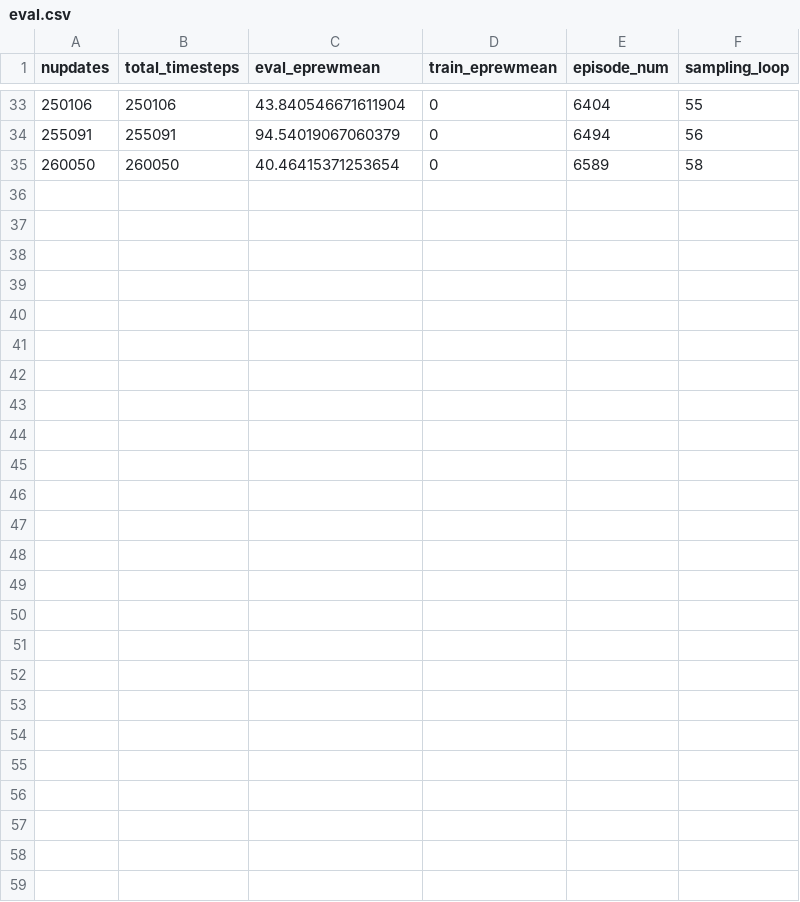
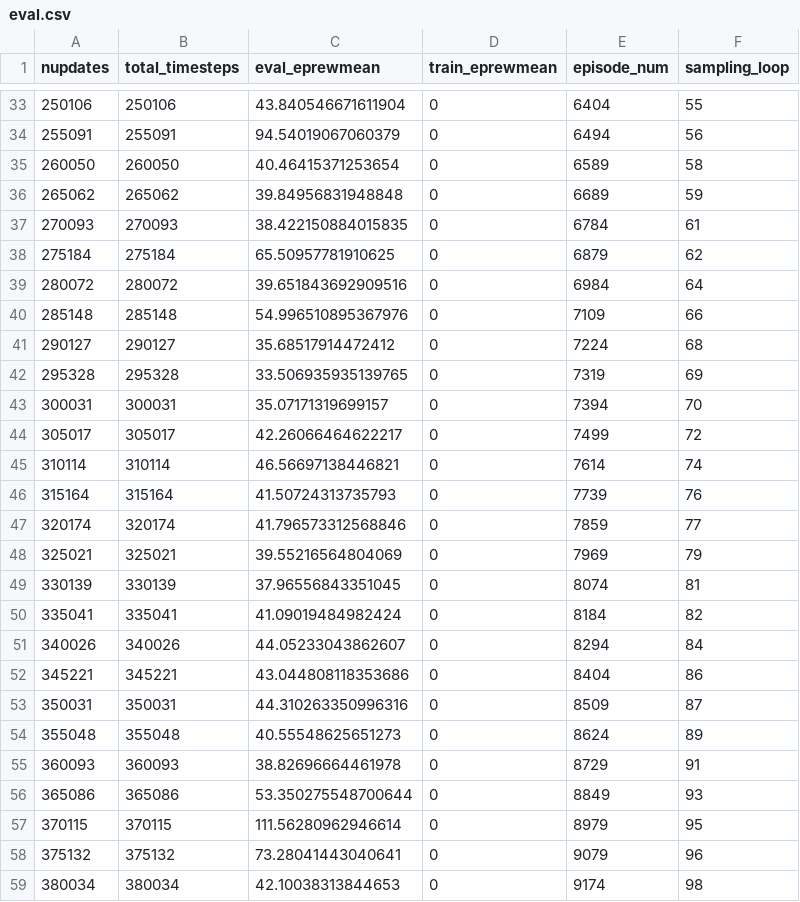
Before and after one commit to LeyangWen/meta-q-learning, a CSV file: log_dir/kuka-human-response_mql_empty/2023-11-15_18-00-27/eval.csv, drawn as a sheet; only a part is shown, gaps mark what is left out; the diff names each change by its address in the sheet, - before the commit and + after, or states it on an @@ line.

```diff
--- a/log_dir/kuka-human-response_mql_empty/2023-11-15_18-00-27/eval.csv
+++ b/log_dir/kuka-human-response_mql_empty/2023-11-15_18-00-27/eval.csv
+row 36: 265062 | 265062 | 39.84956831948848 | 0 | 6689 | 59
+row 37: 270093 | 270093 | 38.422150884015835 | 0 | 6784 | 61
+row 38: 275184 | 275184 | 65.50957781910625 | 0 | 6879 | 62
+row 39: 280072 | 280072 | 39.651843692909516 | 0 | 6984 | 64
+row 40: 285148 | 285148 | 54.996510895367976 | 0 | 7109 | 66
+row 41: 290127 | 290127 | 35.68517914472412 | 0 | 7224 | 68
+row 42: 295328 | 295328 | 33.506935935139765 | 0 | 7319 | 69
+row 43: 300031 | 300031 | 35.07171319699157 | 0 | 7394 | 70
+row 44: 305017 | 305017 | 42.26066464622217 | 0 | 7499 | 72
+row 45: 310114 | 310114 | 46.56697138446821 | 0 | 7614 | 74
+row 46: 315164 | 315164 | 41.50724313735793 | 0 | 7739 | 76
+row 47: 320174 | 320174 | 41.796573312568846 | 0 | 7859 | 77
+row 48: 325021 | 325021 | 39.55216564804069 | 0 | 7969 | 79
+row 49: 330139 | 330139 | 37.96556843351045 | 0 | 8074 | 81
+row 50: 335041 | 335041 | 41.09019484982424 | 0 | 8184 | 82
+row 51: 340026 | 340026 | 44.05233043862607 | 0 | 8294 | 84
+row 52: 345221 | 345221 | 43.044808118353686 | 0 | 8404 | 86
+row 53: 350031 | 350031 | 44.310263350996316 | 0 | 8509 | 87
+row 54: 355048 | 355048 | 40.55548625651273 | 0 | 8624 | 89
+row 55: 360093 | 360093 | 38.82696664461978 | 0 | 8729 | 91
+row 56: 365086 | 365086 | 53.350275548700644 | 0 | 8849 | 93
+row 57: 370115 | 370115 | 111.56280962946614 | 0 | 8979 | 95
+row 58: 375132 | 375132 | 73.28041443040641 | 0 | 9079 | 96
+row 59: 380034 | 380034 | 42.10038313844653 | 0 | 9174 | 98
```
Also changed, not shown: log_dir/kuka-human-response_mql_empty/2023-11-15_18-00-27/progress.csv, 13 other files.
